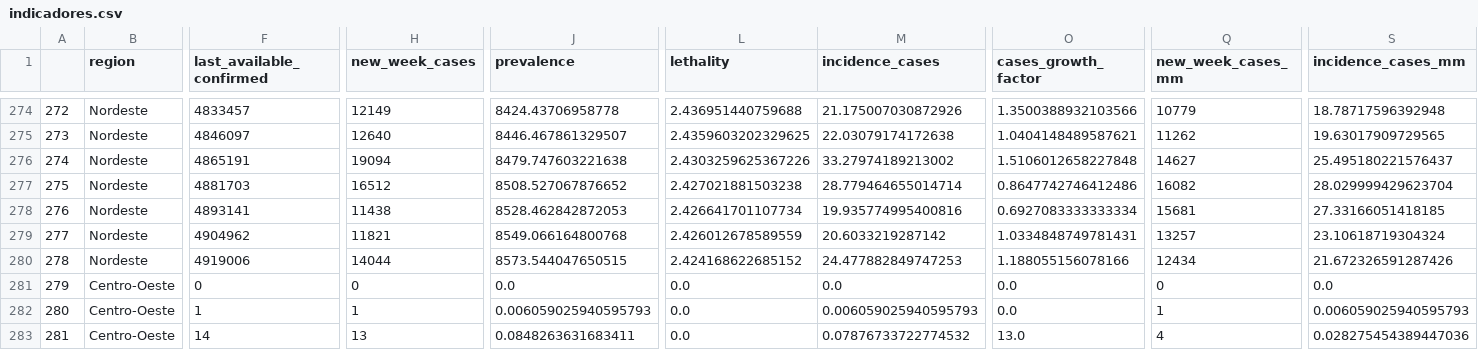
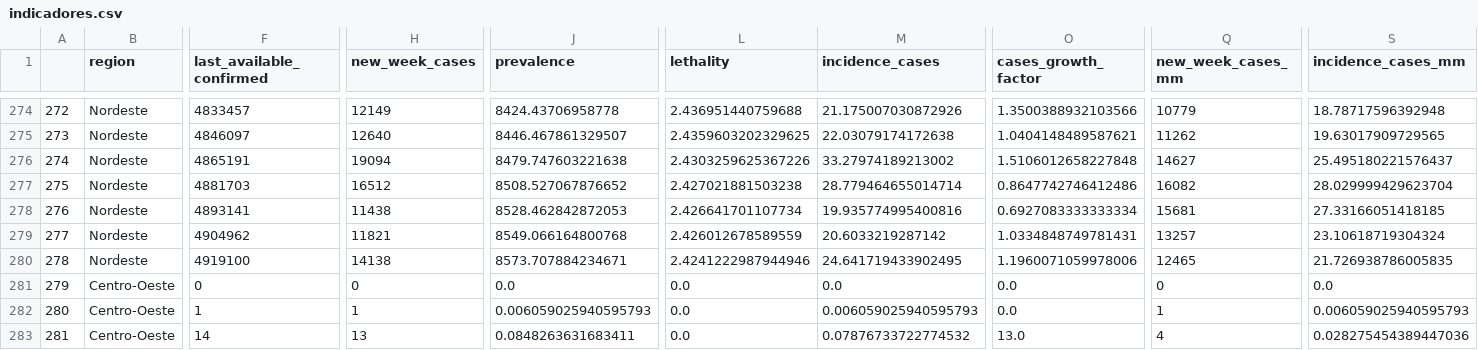
Before and after one commit to CDA-EPCWeb/Indicadores-Epidemiologicos, a CSV file: resultados/indicadores.csv, drawn as a sheet; only a part is shown, gaps mark what is left out; the diff covers the shown part only; the diff names each change by its address in the sheet, - before the commit and + after, or states it on an @@ line.

```diff
--- a/resultados/indicadores.csv
+++ b/resultados/indicadores.csv
-F280 (last_available_confirmed): 4919006
+F280 (last_available_confirmed): 4919100
-H280 (new_week_cases): 14044
+H280 (new_week_cases): 14138
-J280 (prevalence): 8573.544047650515
+J280 (prevalence): 8573.707884234671
-L280 (lethality): 2.424168622685152
+L280 (lethality): 2.4241222987944946
-M280 (incidence_cases): 24.477882849747253
+M280 (incidence_cases): 24.641719433902495
-O280 (cases_growth_factor): 1.188055156078166
+O280 (cases_growth_factor): 1.1960071059978006
-Q280 (new_week_cases_mm): 12434
+Q280 (new_week_cases_mm): 12465
-S280 (incidence_cases_mm): 21.672326591287426
+S280 (incidence_cases_mm): 21.726938786005835
```
Also changed, not shown: 36 edited cells elsewhere in this file.
